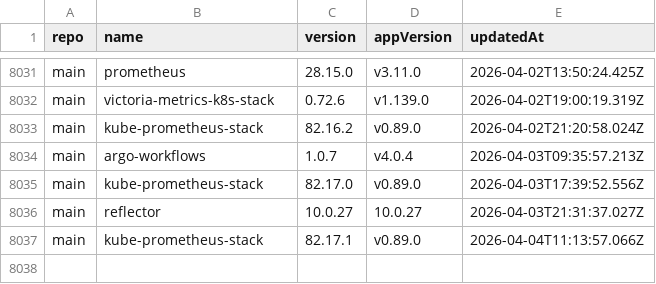
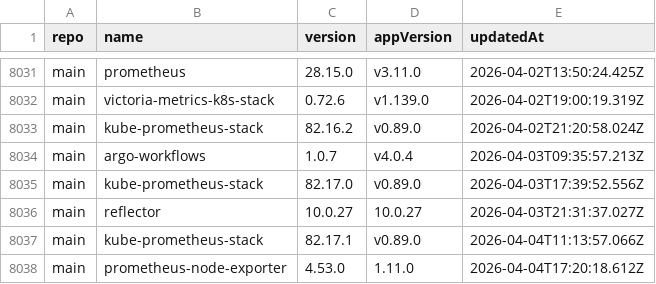
Before and after one commit to xfworld/charts, a CSV file: CHANGELOG.csv, drawn as a sheet; only a part is shown, gaps mark what is left out; the diff names each change by its address in the sheet, - before the commit and + after, or states it on an @@ line.

```diff
--- a/CHANGELOG.csv
+++ b/CHANGELOG.csv
+row 8038: main | prometheus-node-exporter | 4.53.0 | 1.11.0 | 2026-04-04T17:20:18.612Z
```
Also changed, not shown: 2 other files.
